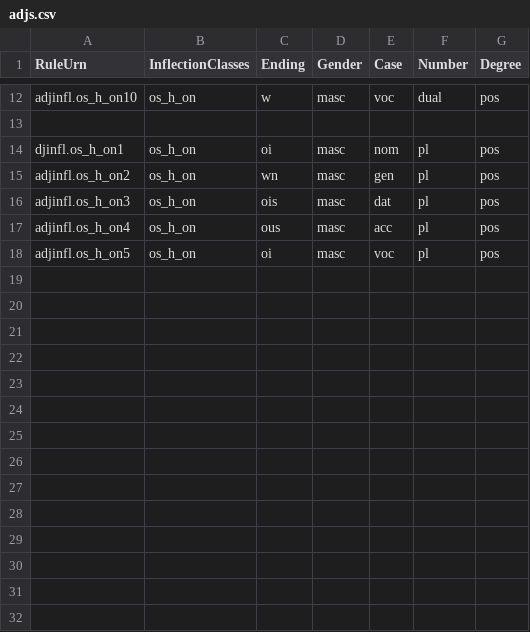
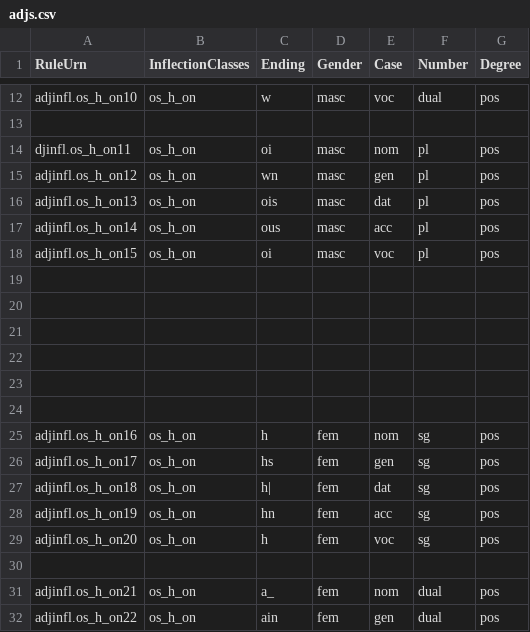
Before and after one commit to neelsmith/greeklang, a CSV file: morphology/sampledata/smyth/rules-csv/adjectives/adjs.csv, drawn as a sheet; only a part is shown, gaps mark what is left out; the diff covers the shown part only.

```diff
--- a/morphology/sampledata/smyth/rules-csv/adjectives/adjs.csv
+++ b/morphology/sampledata/smyth/rules-csv/adjectives/adjs.csv
@@ -13,6 +13,20 @@ adjinfl.os_h_on10,os_h_on,w,masc,voc,dual,pos
 
-djinfl.os_h_on1,os_h_on,oi,masc,nom,pl,pos
-adjinfl.os_h_on2,os_h_on,wn,masc,gen,pl,pos
-adjinfl.os_h_on3,os_h_on,ois,masc,dat,pl,pos
-adjinfl.os_h_on4,os_h_on,ous,masc,acc,pl,pos
-adjinfl.os_h_on5,os_h_on,oi,masc,voc,pl,pos
+djinfl.os_h_on11,os_h_on,oi,masc,nom,pl,pos
+adjinfl.os_h_on12,os_h_on,wn,masc,gen,pl,pos
+adjinfl.os_h_on13,os_h_on,ois,masc,dat,pl,pos
+adjinfl.os_h_on14,os_h_on,ous,masc,acc,pl,pos
+adjinfl.os_h_on15,os_h_on,oi,masc,voc,pl,pos
+
+
+
+
+
+
+adjinfl.os_h_on16,os_h_on,h,fem,nom,sg,pos
+adjinfl.os_h_on17,os_h_on,hs,fem,gen,sg,pos
+adjinfl.os_h_on18,os_h_on,h|,fem,dat,sg,pos
+adjinfl.os_h_on19,os_h_on,hn,fem,acc,sg,pos
+adjinfl.os_h_on20,os_h_on,h,fem,voc,sg,pos
+
+adjinfl.os_h_on21,os_h_on,a_,fem,nom,dual,pos
+adjinfl.os_h_on22,os_h_on,ain,fem,gen,dual,pos
```
Also changed, not shown: 9 added rows elsewhere in this file, 4 other files.
